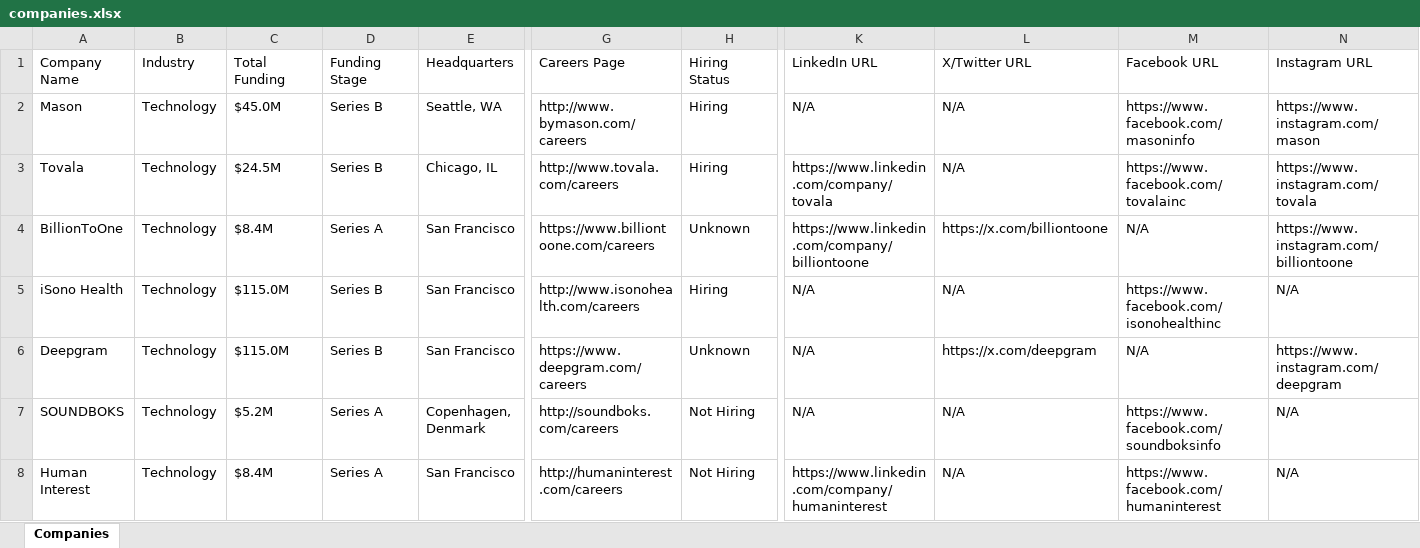
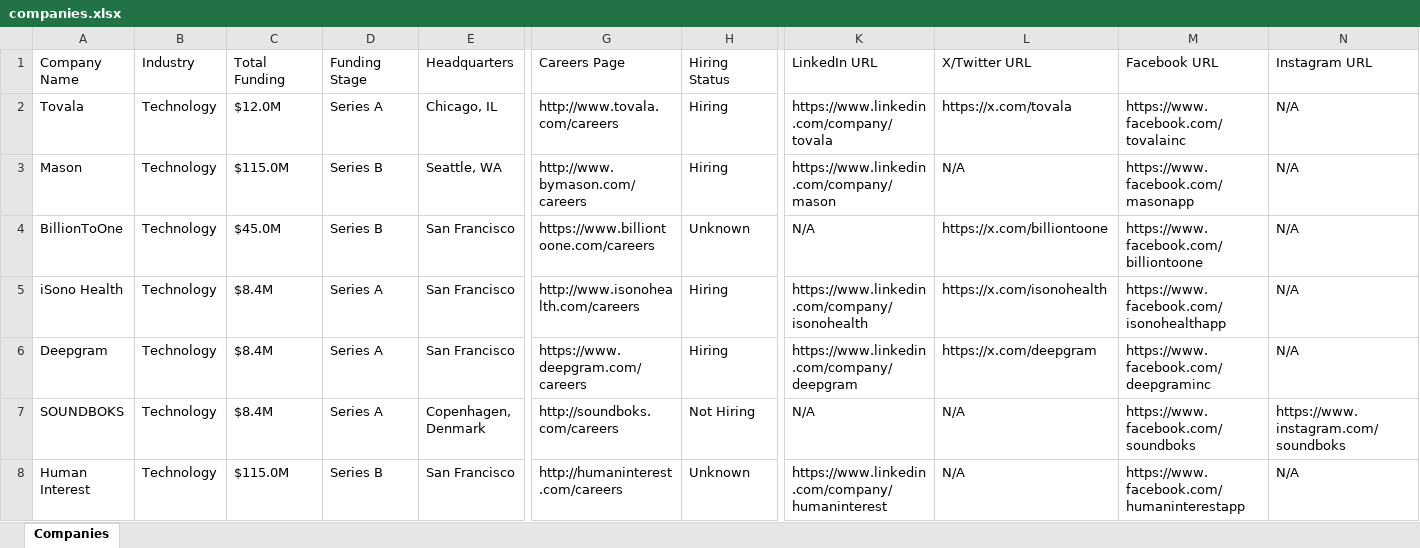
Before and after one commit to usergit535/talent_intelligence_project_2, an Excel workbook: output/companies.xlsx, sheet Companies, drawn as a sheet; only a part is shown, gaps mark what is left out; values as stored, in another font and other column widths than the file's, no cell formats; removed rows and columns are numbered as before the commit, all else as after; rows hold the shown columns only; the diff covers the shown part only; the diff names each change by its address in the sheet, - before the commit and + after, or states it on an @@ line.

```diff
--- a/output/companies.xlsx (sheet Companies)
+++ b/output/companies.xlsx (sheet Companies)
-row 2: Mason | Technology | $45.0M | Series B | Seattle, WA | http://www.bymason.com/careers | Hiring | N/A | N/A | https://www.facebook.com/masoninfo | https://www.instagram.com/mason
-C2 (Total Funding): $24.5M
+C2 (Total Funding): $12.0M
-D2 (Funding Stage): Series B
+D2 (Funding Stage): Series A
-L2 (X/Twitter URL): N/A
+L2 (X/Twitter URL): https://x.com/tovala
-N2 (Instagram URL): https://www.instagram.com/tovala
+N2 (Instagram URL): N/A
+row 3: Mason | Technology | $115.0M | Series B | Seattle, WA | http://www.bymason.com/careers | Hiring | https://www.linkedin.com/company/mason | N/A | https://www.facebook.com/masonapp | N/A
-C4 (Total Funding): $8.4M
+C4 (Total Funding): $45.0M
-D4 (Funding Stage): Series A
+D4 (Funding Stage): Series B
-K4 (LinkedIn URL): https://www.linkedin.com/company/billiontoone
+K4 (LinkedIn URL): N/A
-M4 (Facebook URL): N/A
+M4 (Facebook URL): https://www.facebook.com/billiontoone
-N4 (Instagram URL): https://www.instagram.com/billiontoone
+N4 (Instagram URL): N/A
-C5:C6 (Total Funding): $115.0M
+C5:C6 (Total Funding): $8.4M
-D5:D6 (Funding Stage): Series B
+D5:D6 (Funding Stage): Series A
-K5 (LinkedIn URL): N/A
+K5 (LinkedIn URL): https://www.linkedin.com/company/isonohealth
-L5 (X/Twitter URL): N/A
+L5 (X/Twitter URL): https://x.com/isonohealth
-M5 (Facebook URL): https://www.facebook.com/isonohealthinc
+M5 (Facebook URL): https://www.facebook.com/isonohealthapp
-H6 (Hiring Status): Unknown
+H6 (Hiring Status): Hiring
-K6 (LinkedIn URL): N/A
+K6 (LinkedIn URL): https://www.linkedin.com/company/deepgram
-M6 (Facebook URL): N/A
+M6 (Facebook URL): https://www.facebook.com/deepgraminc
-N6 (Instagram URL): https://www.instagram.com/deepgram
+N6 (Instagram URL): N/A
-C7 (Total Funding): $5.2M
+C7 (Total Funding): $8.4M
-M7 (Facebook URL): https://www.facebook.com/soundboksinfo
+M7 (Facebook URL): https://www.facebook.com/soundboks
-N7 (Instagram URL): N/A
+N7 (Instagram URL): https://www.instagram.com/soundboks
-C8 (Total Funding): $8.4M
+C8 (Total Funding): $115.0M
-D8 (Funding Stage): Series A
+D8 (Funding Stage): Series B
-H8 (Hiring Status): Not Hiring
+H8 (Hiring Status): Unknown
-M8 (Facebook URL): https://www.facebook.com/humaninterest
+M8 (Facebook URL): https://www.facebook.com/humaninterestapp
```
Also changed, not shown: 14 added rows, 14 removed rows and 377 edited cells elsewhere in this sheet, cell formats, 1 other file.
